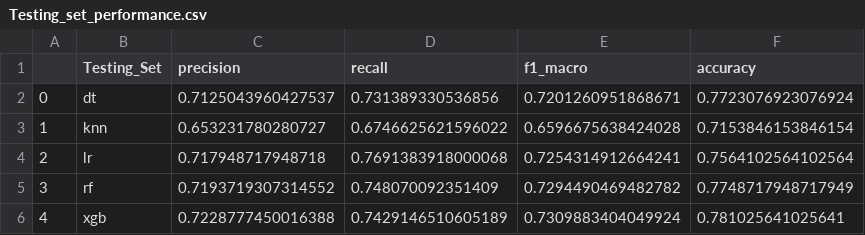
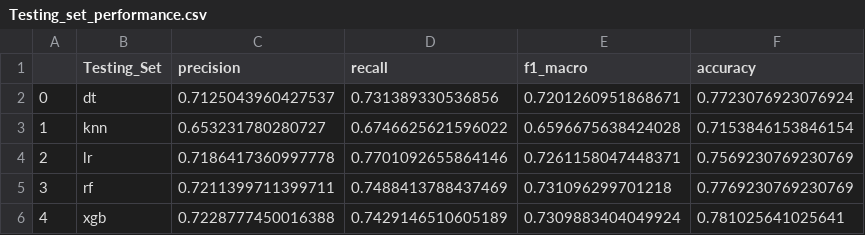
Before and after one commit to pavanksu2009/Teleco-Churn-Service-AWS, a CSV file: tel_churn_proj/Testing_set_performance.csv, drawn as a sheet.

```diff
--- a/tel_churn_proj/Testing_set_performance.csv
+++ b/tel_churn_proj/Testing_set_performance.csv
@@ -3,4 +3,4 @@
 1,knn,0.653231780280727,0.6746625621596022,0.6596675638424028,0.7153846153846154
-2,lr,0.717948717948718,0.7691383918000068,0.7254314912664241,0.7564102564102564
-3,rf,0.7193719307314552,0.748070092351409,0.7294490469482782,0.7748717948717949
+2,lr,0.7186417360997778,0.7701092655864146,0.7261158047448371,0.7569230769230769
+3,rf,0.7211399711399711,0.7488413788437469,0.731096299701218,0.7769230769230769
 4,xgb,0.7228777450016388,0.7429146510605189,0.7309883404049924,0.781025641025641
```
Also changed, not shown: tel_churn_proj/Training_set_performance.csv, 7 other files.
